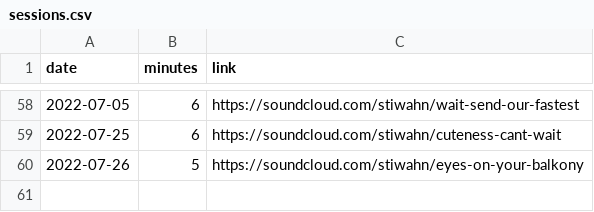
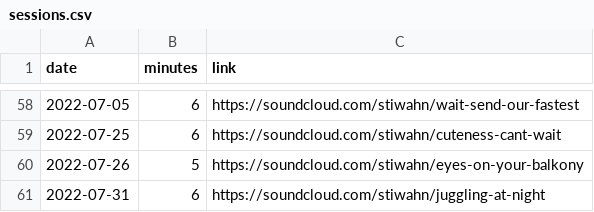
Before and after one commit to bummbummgarage/bummbummgarage.github.io, a CSV file: _data/sessions.csv, drawn as a sheet; only a part is shown, gaps mark what is left out; the diff names each change by its address in the sheet, - before the commit and + after, or states it on an @@ line.

Commit message:
Update sessions.csv

```diff
--- a/_data/sessions.csv
+++ b/_data/sessions.csv
+row 61: 2022-07-31 | 6 | https://soundcloud.com/stiwahn/juggling-at-night
```
